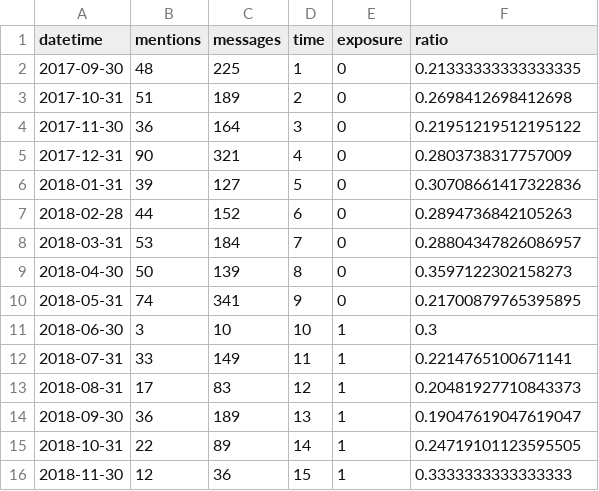
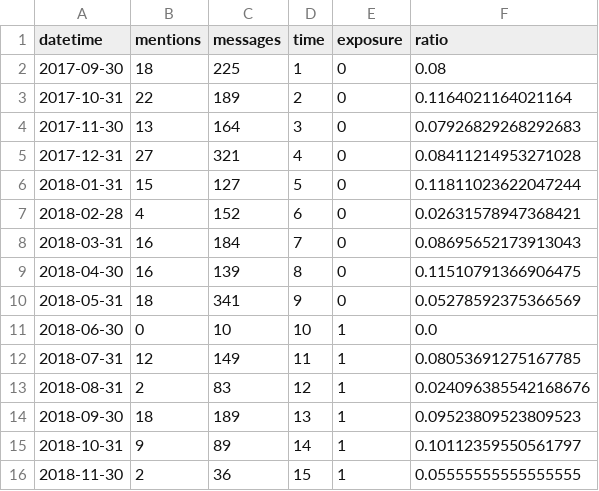
Before and after one commit to nonsignificantp/all-my-friends-are-residents, a CSV file: assets/data.csv, drawn as a sheet.

```diff
--- a/assets/data.csv
+++ b/assets/data.csv
@@ -1,16 +1,16 @@
 datetime,mentions,messages,time,exposure,ratio
-2017-09-30,48,225,1,0,0.21333333333333335
-2017-10-31,51,189,2,0,0.2698412698412698
-2017-11-30,36,164,3,0,0.21951219512195122
-2017-12-31,90,321,4,0,0.2803738317757009
-2018-01-31,39,127,5,0,0.30708661417322836
-2018-02-28,44,152,6,0,0.2894736842105263
-2018-03-31,53,184,7,0,0.28804347826086957
-2018-04-30,50,139,8,0,0.3597122302158273
-2018-05-31,74,341,9,0,0.21700879765395895
-2018-06-30,3,10,10,1,0.3
-2018-07-31,33,149,11,1,0.2214765100671141
-2018-08-31,17,83,12,1,0.20481927710843373
-2018-09-30,36,189,13,1,0.19047619047619047
-2018-10-31,22,89,14,1,0.24719101123595505
-2018-11-30,12,36,15,1,0.3333333333333333
+2017-09-30,18,225,1,0,0.08
+2017-10-31,22,189,2,0,0.1164021164021164
+2017-11-30,13,164,3,0,0.07926829268292683
+2017-12-31,27,321,4,0,0.08411214953271028
+2018-01-31,15,127,5,0,0.11811023622047244
+2018-02-28,4,152,6,0,0.02631578947368421
+2018-03-31,16,184,7,0,0.08695652173913043
+2018-04-30,16,139,8,0,0.11510791366906475
+2018-05-31,18,341,9,0,0.05278592375366569
+2018-06-30,0,10,10,1,0.0
+2018-07-31,12,149,11,1,0.08053691275167785
+2018-08-31,2,83,12,1,0.024096385542168676
+2018-09-30,18,189,13,1,0.09523809523809523
+2018-10-31,9,89,14,1,0.10112359550561797
+2018-11-30,2,36,15,1,0.05555555555555555
```
Also changed, not shown: 2 other files.
